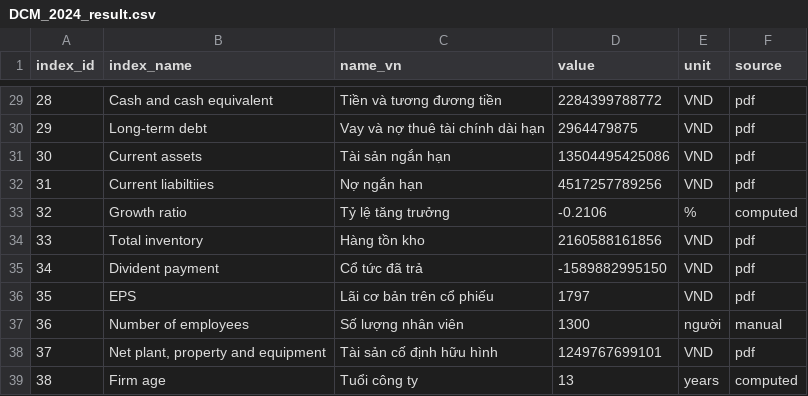
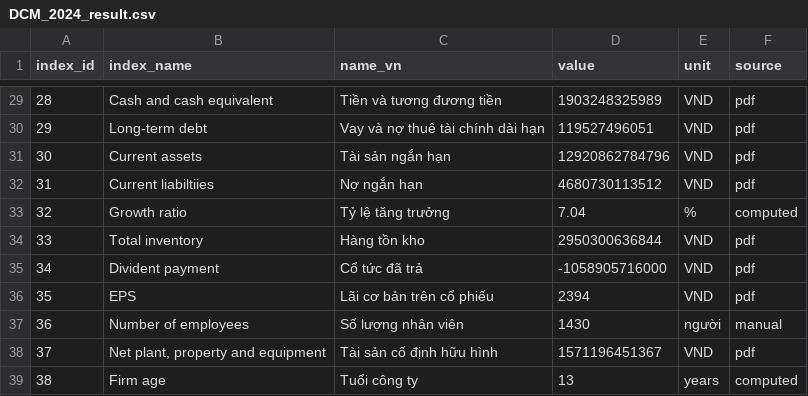
Before and after one commit to gianghoangson/Data-Analysis-Database, a CSV file: finance38/data/result/DCM_2024_result.csv, drawn as a sheet; only a part is shown, gaps mark what is left out; the diff covers the shown part only.

```diff
--- a/finance38/data/result/DCM_2024_result.csv
+++ b/finance38/data/result/DCM_2024_result.csv
@@ -29,11 +29,11 @@
-28,Cash and cash equivalent,Tiền và tương đương tiền,2284399788772,VND,pdf
-29,Long-term debt,Vay và nợ thuê tài chính dài hạn,2964479875,VND,pdf
-30,Current assets,Tài sản ngắn hạn,13504495425086,VND,pdf
-31,Current liabiltiies,Nợ ngắn hạn,4517257789256,VND,pdf
-32,Growth ratio,Tỷ lệ tăng trưởng,-0.2106,%,computed
-33,Total inventory,Hàng tồn kho,2160588161856,VND,pdf
-34,Divident payment,Cổ tức đã trả,-1589882995150,VND,pdf
-35,EPS,Lãi cơ bản trên cổ phiếu,1797,VND,pdf
-36,Number of employees,Số lượng nhân viên,1300,người,manual
-37,"Net plant, property and equipment",Tài sản cố định hữu hình,1249767699101,VND,pdf
+28,Cash and cash equivalent,Tiền và tương đương tiền,1903248325989,VND,pdf
+29,Long-term debt,Vay và nợ thuê tài chính dài hạn,119527496051,VND,pdf
+30,Current assets,Tài sản ngắn hạn,12920862784796,VND,pdf
+31,Current liabiltiies,Nợ ngắn hạn,4680730113512,VND,pdf
+32,Growth ratio,Tỷ lệ tăng trưởng,7.04,%,computed
+33,Total inventory,Hàng tồn kho,2950300636844,VND,pdf
+34,Divident payment,Cổ tức đã trả,-1058905716000,VND,pdf
+35,EPS,Lãi cơ bản trên cổ phiếu,2394,VND,pdf
+36,Number of employees,Số lượng nhân viên,1430,người,manual
+37,"Net plant, property and equipment",Tài sản cố định hữu hình,1571196451367,VND,pdf
 38,Firm age,Tuổi công ty,13,years,computed
```
Also changed, not shown: 24 edited cells elsewhere in this file.
